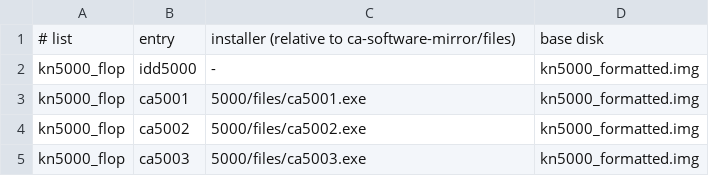
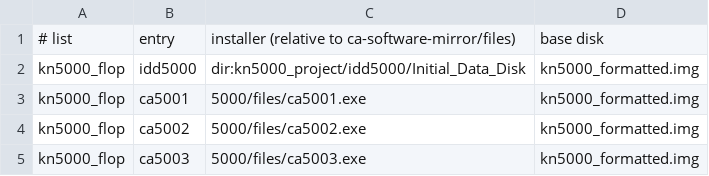
Before and after one commit to ArqueologiaDigital/MAME_Technics_Research, a TSV file: tools/floppy-images/manifest.tsv, drawn as a sheet; only a part is shown.

```diff
--- a/tools/floppy-images/manifest.tsv
+++ b/tools/floppy-images/manifest.tsv
@@ -1,3 +1,3 @@
 # list	entry	installer (relative to ca-software-mirror/files)	base disk
-kn5000_flop	idd5000	-	kn5000_formatted.img
+kn5000_flop	idd5000	dir:kn5000_project/idd5000/Initial_Data_Disk	kn5000_formatted.img
 kn5000_flop	ca5001	5000/files/ca5001.exe	kn5000_formatted.img
```
Also changed, not shown: tools/floppy-images/rebuild-2026-10-18/summary.tsv, 4 other files.
